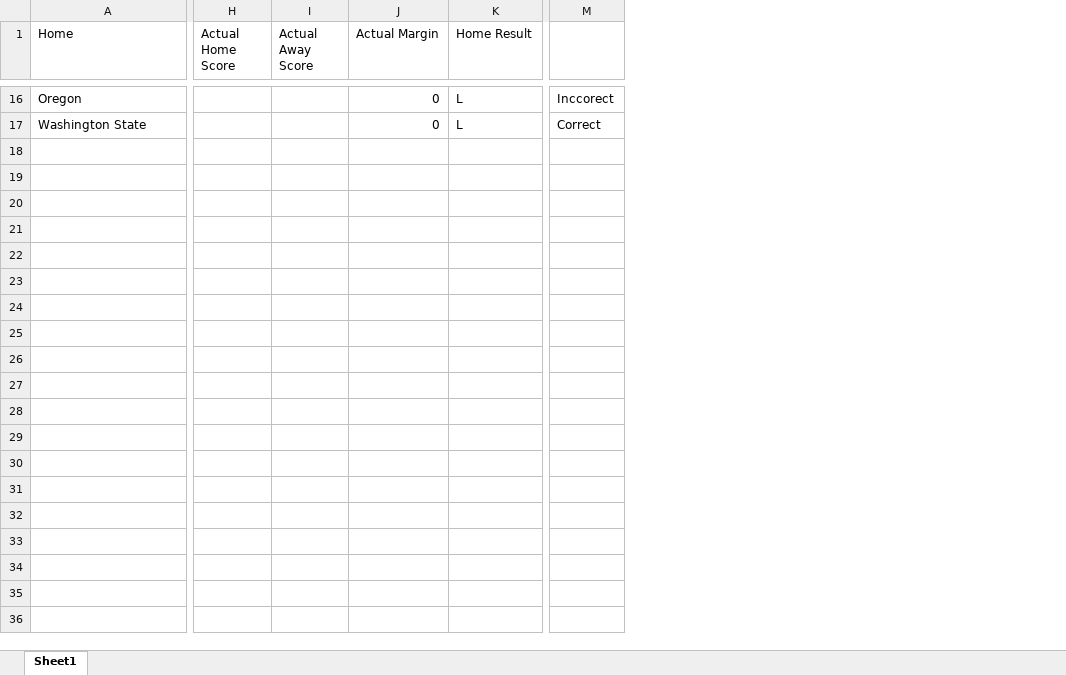
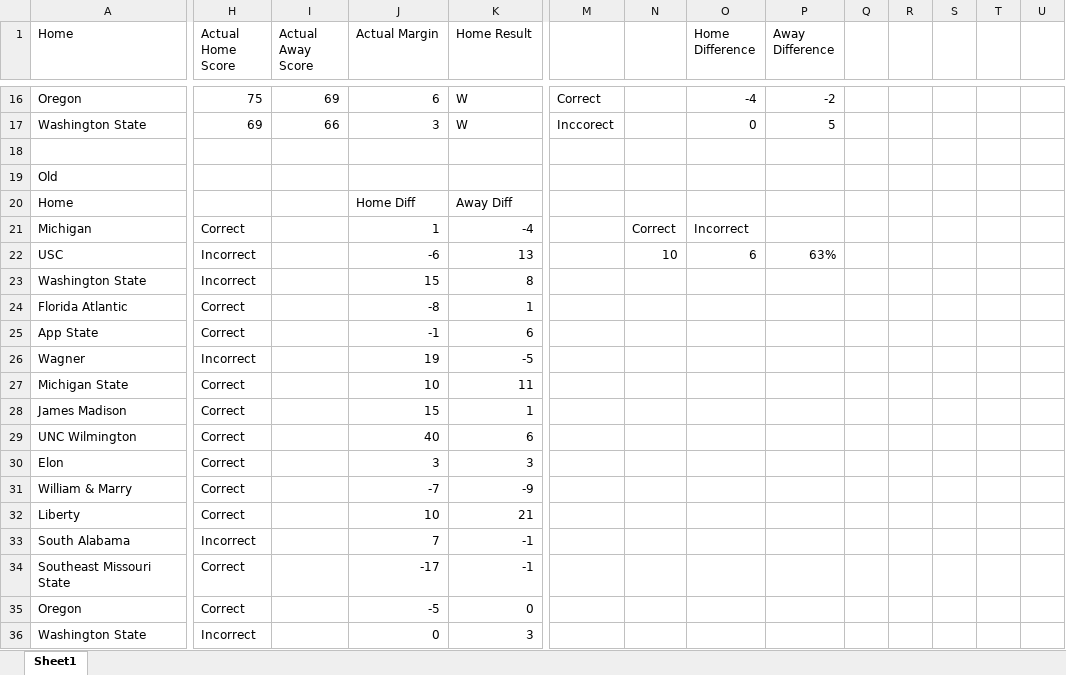
Before and after one commit to johnburton0517/CBB_Score_Predictor, an Excel workbook: Predictions_1-26-23.xlsx, sheet Sheet1, drawn as a sheet; only a part is shown, gaps mark what is left out; values as stored, in another font and other column widths than the file's, no cell formats; table styles not drawn; rows hold the shown columns only; the diff covers the shown part only; the diff names each change by its address in the sheet, - before the commit and + after, or states it on an @@ line.

Commit message:
added prediction results

```diff
--- a/Predictions_1-26-23.xlsx (sheet Sheet1)
+++ b/Predictions_1-26-23.xlsx (sheet Sheet1)
+column N, empty
+column O (Home Difference), rows 16-17: -4 | 0
+column P (Away Difference), rows 16-17: -2 | 5
+column Q, empty
+column R, empty
+column S, empty
+column T, empty
+column U, empty
-H16 (Actual Home Score): (empty)
+H16 (Actual Home Score): 75
-I16 (Actual Away Score): (empty)
+I16 (Actual Away Score): 69
-J16 (Actual Margin): 0
+J16 (Actual Margin): 6
-K16:K17 (Home Result): L
+K16:K17 (Home Result): W
-M16: Inccorect
+M16: Correct
-H17 (Actual Home Score): (empty)
+H17 (Actual Home Score): 69
-I17 (Actual Away Score): (empty)
+I17 (Actual Away Score): 66
-J17 (Actual Margin): 0
+J17 (Actual Margin): 3
-M17: Correct
+M17: Inccorect
+row 18: (empty)
+row 19: Old
+row 20: Home |  |  | Home Diff | Away Diff
+row 21: Michigan | Correct |  | 1 | -4 |  | Correct | Incorrect
+row 22: USC | Incorrect |  | -6 | 13 |  | 10 | 6 | 63%
+row 23: Washington State | Incorrect |  | 15 | 8
+row 24: Florida Atlantic | Correct |  | -8 | 1
+row 25: App State | Correct |  | -1 | 6
+row 26: Wagner | Incorrect |  | 19 | -5
+row 27: Michigan State | Correct |  | 10 | 11
+row 28: James Madison | Correct |  | 15 | 1
+row 29: UNC Wilmington | Correct |  | 40 | 6
+row 30: Elon | Correct |  | 3 | 3
+row 31: William & Marry | Correct |  | -7 | -9
+row 32: Liberty | Correct |  | 10 | 21
+row 33: South Alabama | Incorrect |  | 7 | -1
+row 34: Southeast Missouri State | Correct |  | -17 | -1
+row 35: Oregon | Correct |  | -5 | 0
+row 36: Washington State | Incorrect |  | 0 | 3
```
Also changed, not shown: 60 edited cells elsewhere in this sheet, cell formats, 1 other file.
